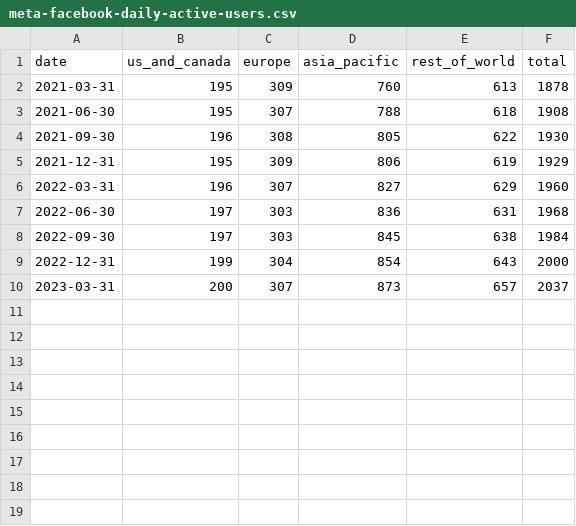
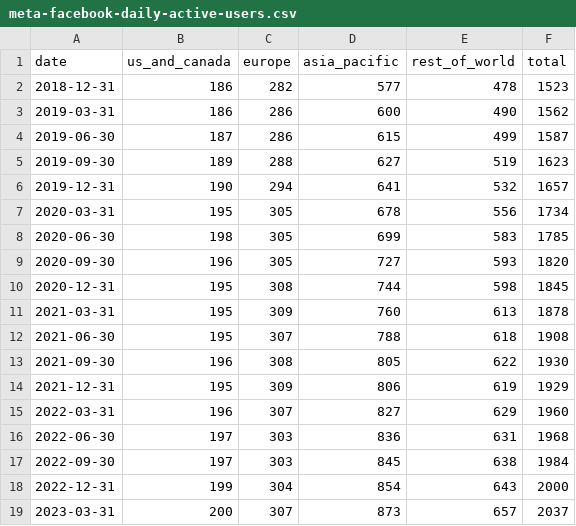
Before and after one commit to stoyanK7/not-reddit, a CSV file: docs/research/data/meta-facebook-daily-active-users.csv, drawn as a sheet; the diff names each change by its address in the sheet, - before the commit and + after, or states it on an @@ line.

```diff
--- a/docs/research/data/meta-facebook-daily-active-users.csv
+++ b/docs/research/data/meta-facebook-daily-active-users.csv
+row 2: 2018-12-31 | 186 | 282 | 577 | 478 | 1523
+row 3: 2019-03-31 | 186 | 286 | 600 | 490 | 1562
+row 4: 2019-06-30 | 187 | 286 | 615 | 499 | 1587
+row 5: 2019-09-30 | 189 | 288 | 627 | 519 | 1623
+row 6: 2019-12-31 | 190 | 294 | 641 | 532 | 1657
+row 7: 2020-03-31 | 195 | 305 | 678 | 556 | 1734
+row 8: 2020-06-30 | 198 | 305 | 699 | 583 | 1785
+row 9: 2020-09-30 | 196 | 305 | 727 | 593 | 1820
+row 10: 2020-12-31 | 195 | 308 | 744 | 598 | 1845
```
Also changed, not shown: docs/research/data/meta-advertising-revenue-by-user-geography.csv, docs/research/data/meta-facebook-monthly-active-users.csv, 3 other files.
